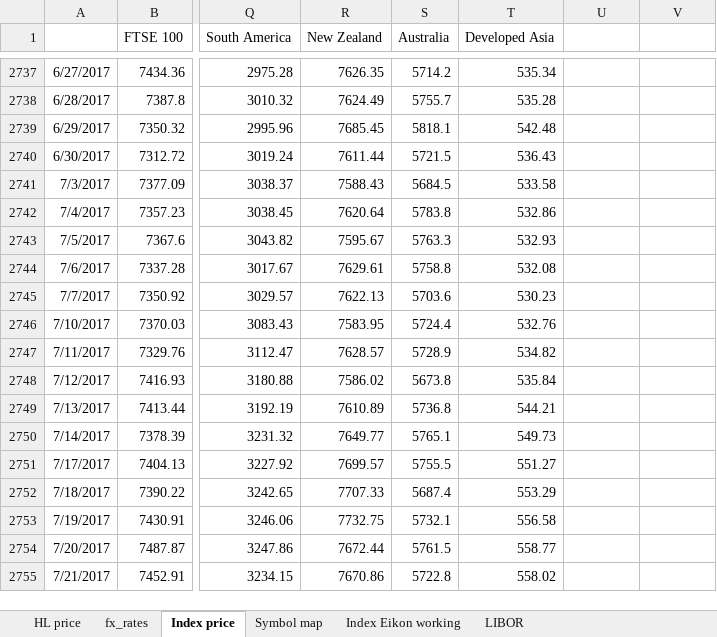
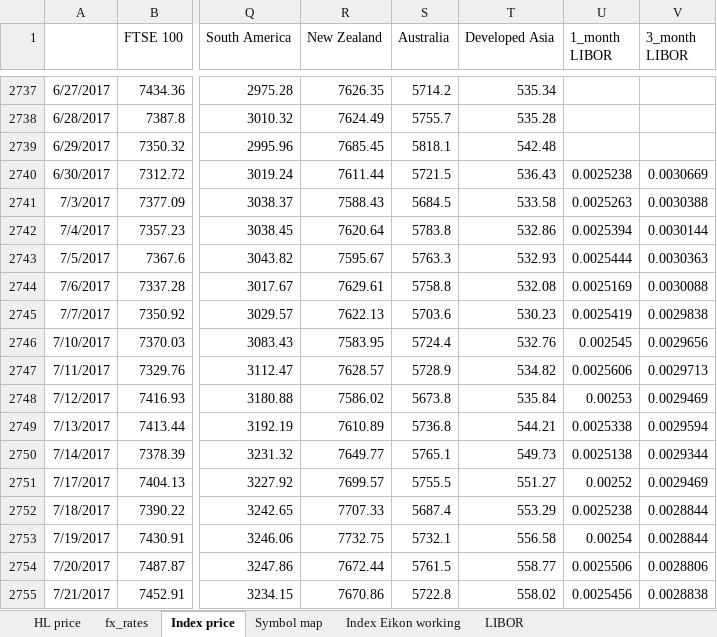
Before and after one commit to NNicolaou/HL_live, an Excel workbook: index and hl price data.xlsx, sheet Index price, drawn as a sheet; only a part is shown, gaps mark what is left out; values as stored, in another font and other column widths than the file's, no borders; the diff covers the shown part only; the diff names each change by its address in the sheet, - before the commit and + after, or states it on an @@ line.

```diff
--- a/index and hl price data.xlsx (sheet Index price)
+++ b/index and hl price data.xlsx (sheet Index price)
-U1: (empty)
+U1: 1_month LIBOR
-V1: (empty)
+V1: 3_month LIBOR
-U2740 (1_month LIBOR): (empty)
+U2740 (1_month LIBOR): 0.0025238
-V2740 (3_month LIBOR): (empty)
+V2740 (3_month LIBOR): 0.0030669
-U2741 (1_month LIBOR): (empty)
+U2741 (1_month LIBOR): 0.0025263
-V2741 (3_month LIBOR): (empty)
+V2741 (3_month LIBOR): 0.0030388
-U2742 (1_month LIBOR): (empty)
+U2742 (1_month LIBOR): 0.0025394
-V2742 (3_month LIBOR): (empty)
+V2742 (3_month LIBOR): 0.0030144
-U2743 (1_month LIBOR): (empty)
+U2743 (1_month LIBOR): 0.0025444
-V2743 (3_month LIBOR): (empty)
+V2743 (3_month LIBOR): 0.0030363
-U2744 (1_month LIBOR): (empty)
+U2744 (1_month LIBOR): 0.0025169
-V2744 (3_month LIBOR): (empty)
+V2744 (3_month LIBOR): 0.0030088
-U2745 (1_month LIBOR): (empty)
+U2745 (1_month LIBOR): 0.0025419
-V2745 (3_month LIBOR): (empty)
+V2745 (3_month LIBOR): 0.0029838
-U2746 (1_month LIBOR): (empty)
+U2746 (1_month LIBOR): 0.002545
-V2746 (3_month LIBOR): (empty)
+V2746 (3_month LIBOR): 0.0029656
-U2747 (1_month LIBOR): (empty)
+U2747 (1_month LIBOR): 0.0025606
-V2747 (3_month LIBOR): (empty)
+V2747 (3_month LIBOR): 0.0029713
-U2748 (1_month LIBOR): (empty)
+U2748 (1_month LIBOR): 0.00253
-V2748 (3_month LIBOR): (empty)
+V2748 (3_month LIBOR): 0.0029469
-U2749 (1_month LIBOR): (empty)
+U2749 (1_month LIBOR): 0.0025338
-V2749 (3_month LIBOR): (empty)
+V2749 (3_month LIBOR): 0.0029594
-U2750 (1_month LIBOR): (empty)
+U2750 (1_month LIBOR): 0.0025138
-V2750 (3_month LIBOR): (empty)
+V2750 (3_month LIBOR): 0.0029344
-U2751 (1_month LIBOR): (empty)
+U2751 (1_month LIBOR): 0.00252
-V2751 (3_month LIBOR): (empty)
+V2751 (3_month LIBOR): 0.0029469
-U2752 (1_month LIBOR): (empty)
+U2752 (1_month LIBOR): 0.0025238
-V2752:V2753 (3_month LIBOR): (empty)
+V2752:V2753 (3_month LIBOR): 0.0028844
-U2753 (1_month LIBOR): (empty)
+U2753 (1_month LIBOR): 0.00254
-U2754 (1_month LIBOR): (empty)
+U2754 (1_month LIBOR): 0.0025506
-V2754 (3_month LIBOR): (empty)
+V2754 (3_month LIBOR): 0.0028806
-U2755 (1_month LIBOR): (empty)
+U2755 (1_month LIBOR): 0.0025456
-V2755 (3_month LIBOR): (empty)
+V2755 (3_month LIBOR): 0.0028838
```
Also changed, not shown: 623 edited cells and cell formats elsewhere in this sheet, sheet Index Eikon working, sheet LIBOR, HL funds data.xlsx, 3 other files.
